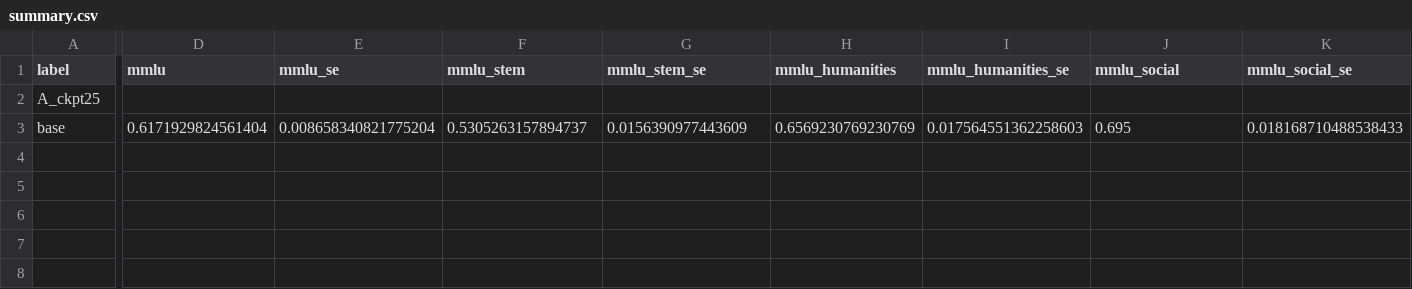
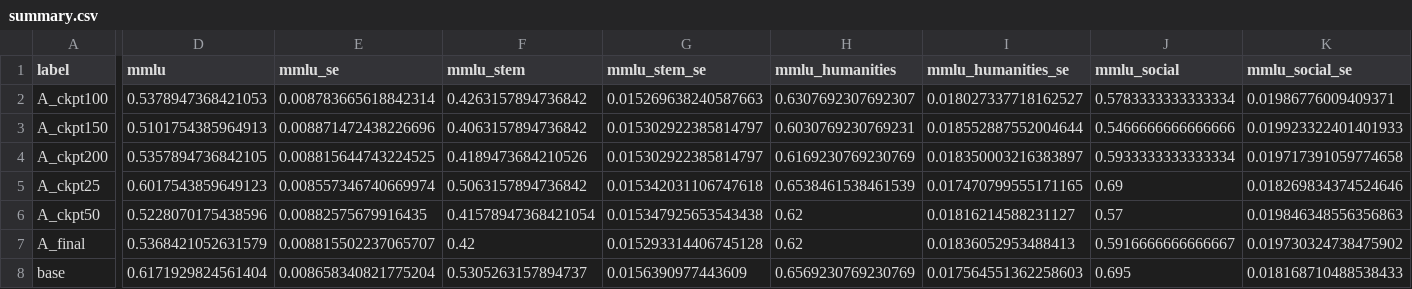
Before and after one commit to kavyaJain071/csaiResearchathonCatastrophicForgetting, a CSV file: results/summary.csv, drawn as a sheet; only a part is shown, gaps mark what is left out; addresses are those after the commit; rows hold the shown columns only; the diff covers the shown part only; the diff names each change by its address in the sheet, - before the commit and + after, or states it on an @@ line.

```diff
--- a/results/summary.csv
+++ b/results/summary.csv
+row 2: A_ckpt100 | 0.5378947368421053 | 0.008783665618842314 | 0.4263157894736842 | 0.015269638240587663 | 0.6307692307692307 | 0.018027337718162527 | 0.5783333333333334 | 0.01986776009409371
+row 3: A_ckpt150 | 0.5101754385964913 | 0.008871472438226696 | 0.4063157894736842 | 0.015302922385814797 | 0.6030769230769231 | 0.018552887552004644 | 0.5466666666666666 | 0.019923322401401933
+row 4: A_ckpt200 | 0.5357894736842105 | 0.008815644743224525 | 0.4189473684210526 | 0.015302922385814797 | 0.6169230769230769 | 0.018350003216383897 | 0.5933333333333334 | 0.019717391059774658
-D5 (mmlu): (empty)
+D5 (mmlu): 0.6017543859649123
-E5 (mmlu_se): (empty)
+E5 (mmlu_se): 0.008557346740669974
-F5 (mmlu_stem): (empty)
+F5 (mmlu_stem): 0.5063157894736842
-G5 (mmlu_stem_se): (empty)
+G5 (mmlu_stem_se): 0.015342031106747618
-H5 (mmlu_humanities): (empty)
+H5 (mmlu_humanities): 0.6538461538461539
-I5 (mmlu_humanities_se): (empty)
+I5 (mmlu_humanities_se): 0.017470799555171165
-J5 (mmlu_social): (empty)
+J5 (mmlu_social): 0.69
-K5 (mmlu_social_se): (empty)
+K5 (mmlu_social_se): 0.018269834374524646
+row 6: A_ckpt50 | 0.5228070175438596 | 0.00882575679916435 | 0.41578947368421054 | 0.015347925653543438 | 0.62 | 0.01816214588231127 | 0.57 | 0.019846348556356863
+row 7: A_final | 0.5368421052631579 | 0.008815502237065707 | 0.42 | 0.015293314406745128 | 0.62 | 0.01836052953488413 | 0.5916666666666667 | 0.019730324738475902
```
Also changed, not shown: 2 edited cells elsewhere in this file, 1 other file.
